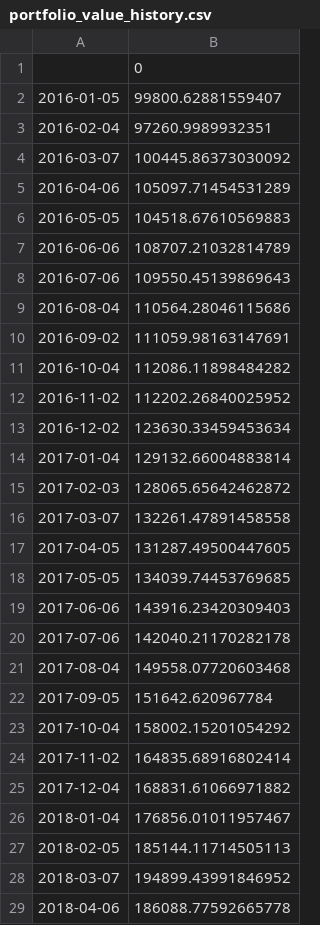
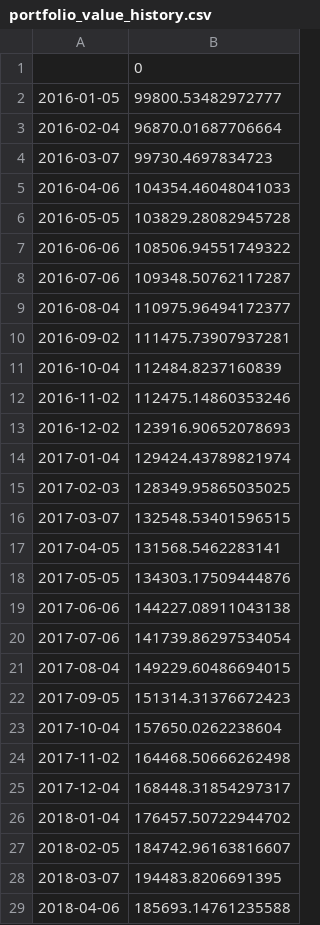
Before and after one commit to WhiteFalcon121/trading_strategies, a CSV file: data/processed/portfolio_value_history.csv, drawn as a sheet; only a part is shown; the diff covers the shown part only.

```diff
--- a/data/processed/portfolio_value_history.csv
+++ b/data/processed/portfolio_value_history.csv
@@ -1,29 +1,29 @@
 ,0
-2016-01-05,99800.62881559407
-2016-02-04,97260.9989932351
-2016-03-07,100445.86373030092
-2016-04-06,105097.71454531289
-2016-05-05,104518.67610569883
-2016-06-06,108707.21032814789
-2016-07-06,109550.45139869643
-2016-08-04,110564.28046115686
-2016-09-02,111059.98163147691
-2016-10-04,112086.11898484282
-2016-11-02,112202.26840025952
-2016-12-02,123630.33459453634
-2017-01-04,129132.66004883814
-2017-02-03,128065.65642462872
-2017-03-07,132261.47891458558
-2017-04-05,131287.49500447605
-2017-05-05,134039.74453769685
-2017-06-06,143916.23420309403
-2017-07-06,142040.21170282178
-2017-08-04,149558.07720603468
-2017-09-05,151642.620967784
-2017-10-04,158002.15201054292
-2017-11-02,164835.68916802414
-2017-12-04,168831.61066971882
-2018-01-04,176856.01011957467
-2018-02-05,185144.11714505113
-2018-03-07,194899.43991846952
-2018-04-06,186088.77592665778
+2016-01-05,99800.53482972777
+2016-02-04,96870.01687706664
+2016-03-07,99730.4697834723
+2016-04-06,104354.46048041033
+2016-05-05,103829.28082945728
+2016-06-06,108506.94551749322
+2016-07-06,109348.50762117287
+2016-08-04,110975.96494172377
+2016-09-02,111475.73907937281
+2016-10-04,112484.8237160839
+2016-11-02,112475.14860353246
+2016-12-02,123916.90652078693
+2017-01-04,129424.43789821974
+2017-02-03,128349.95865035025
+2017-03-07,132548.53401596515
+2017-04-05,131568.5462283141
+2017-05-05,134303.17509444876
+2017-06-06,144227.08911043138
+2017-07-06,141739.86297534054
+2017-08-04,149229.60486694015
+2017-09-05,151314.31376672423
+2017-10-04,157650.0262238604
+2017-11-02,164468.50666262498
+2017-12-04,168448.31854297317
+2018-01-04,176457.50722944702
+2018-02-05,184742.96163816607
+2018-03-07,194483.8206691395
+2018-04-06,185693.14761235588
```
Also changed, not shown: 80 edited cells elsewhere in this file, 5 other files.
